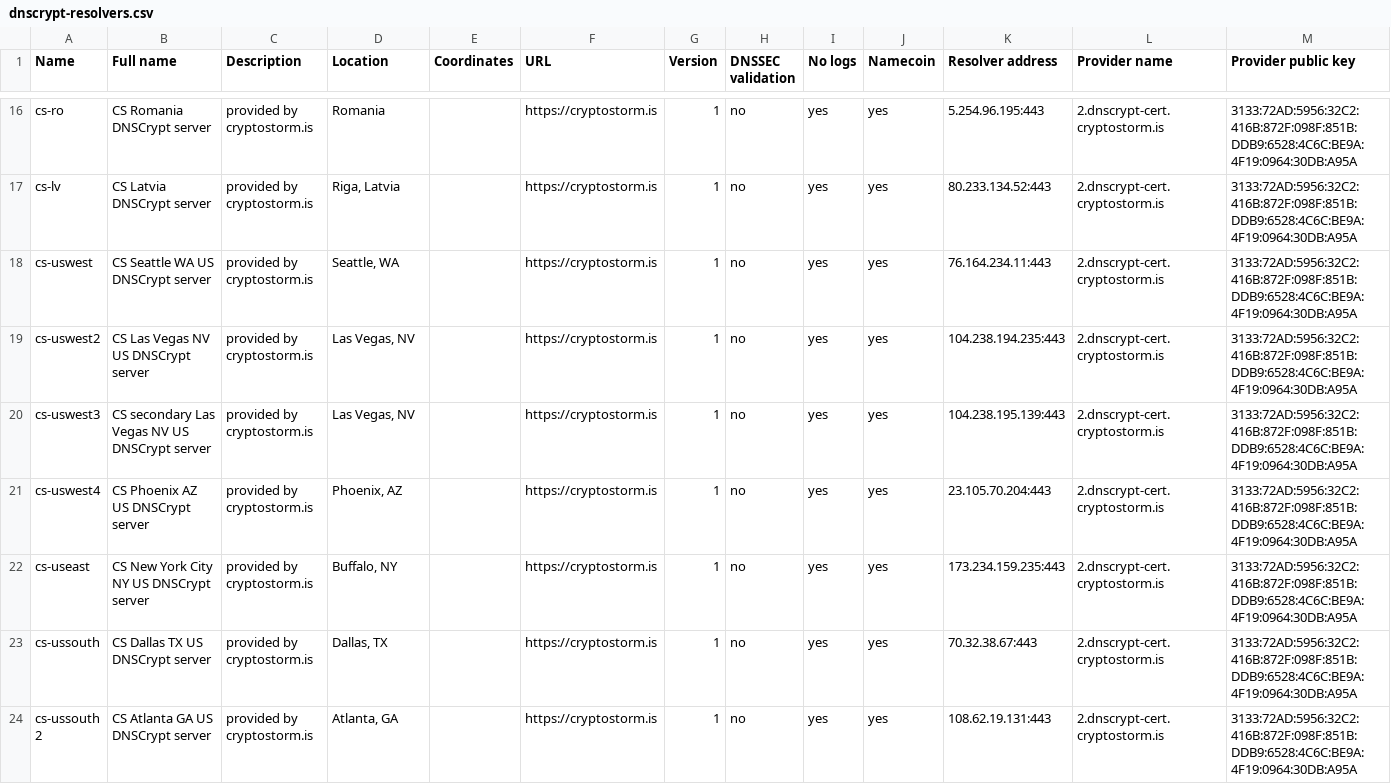
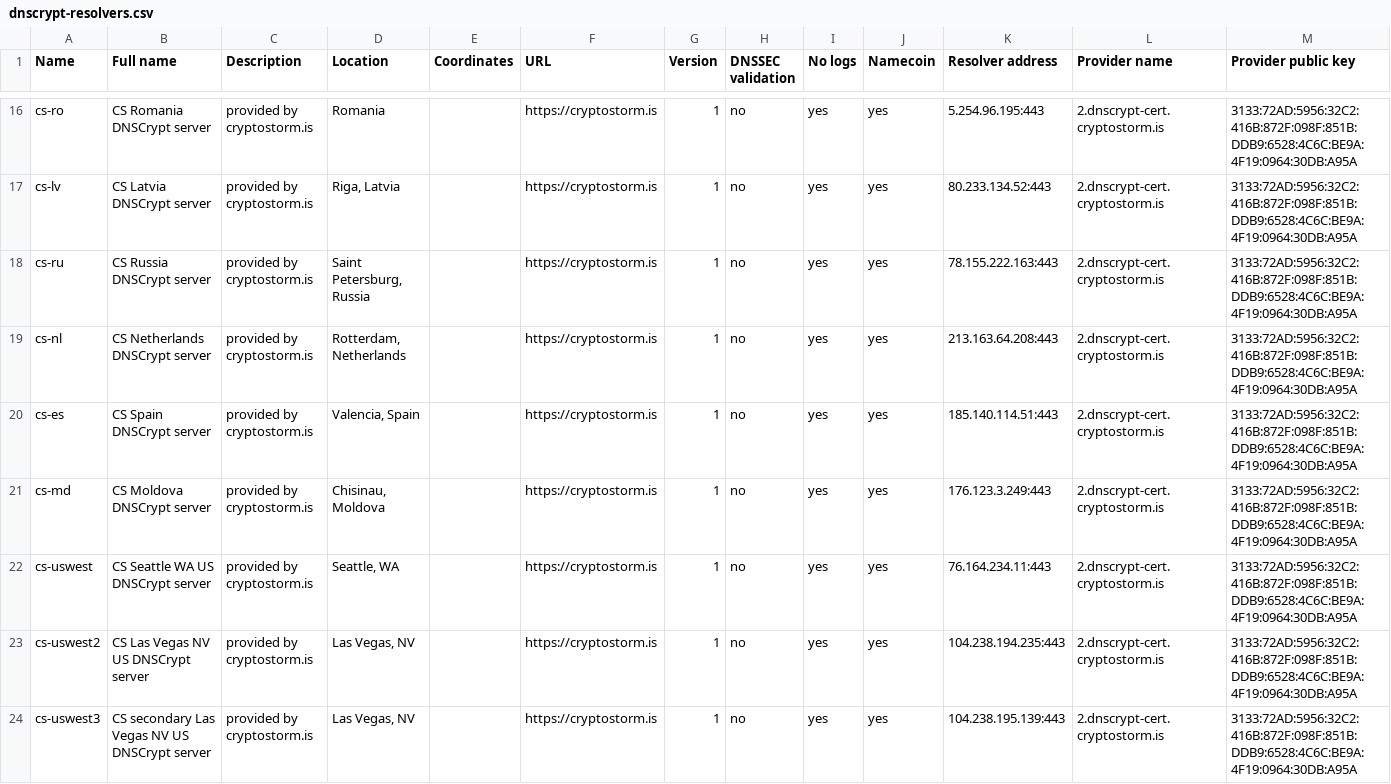
Before and after one commit to cryptostorm/cstorm_deepDNS, a CSV file: dnscrypt-resolvers.csv, drawn as a sheet; only a part is shown, gaps mark what is left out; the shorter side is filled out with more unchanged rows; rows hold the shown columns only; the diff names each change by its address in the sheet, - before the commit and + after, or states it on an @@ line.

Commit message:
Update dnscrypt-resolvers.csv

```diff
--- a/dnscrypt-resolvers.csv
+++ b/dnscrypt-resolvers.csv
+row 18: cs-ru | CS Russia DNSCrypt server | provided by cryptostorm.is | Saint Petersburg, Russia |  | https://cryptostorm.is | 1 | no | yes | yes | 78.155.222.163:443 | 2.dnscrypt-cert.cryptostorm.is | 3133:72AD:5956:32C2:416B:872F:098F:851B:DDB9:6528:4C6C:BE9A:4F19:0964:30DB:A95A
+row 19: cs-nl | CS Netherlands DNSCrypt server | provided by cryptostorm.is | Rotterdam, Netherlands |  | https://cryptostorm.is | 1 | no | yes | yes | 213.163.64.208:443 | 2.dnscrypt-cert.cryptostorm.is | 3133:72AD:5956:32C2:416B:872F:098F:851B:DDB9:6528:4C6C:BE9A:4F19:0964:30DB:A95A
+row 20: cs-es | CS Spain DNSCrypt server | provided by cryptostorm.is | Valencia, Spain |  | https://cryptostorm.is | 1 | no | yes | yes | 185.140.114.51:443 | 2.dnscrypt-cert.cryptostorm.is | 3133:72AD:5956:32C2:416B:872F:098F:851B:DDB9:6528:4C6C:BE9A:4F19:0964:30DB:A95A
+row 21: cs-md | CS Moldova DNSCrypt server | provided by cryptostorm.is | Chisinau, Moldova |  | https://cryptostorm.is | 1 | no | yes | yes | 176.123.3.249:443 | 2.dnscrypt-cert.cryptostorm.is | 3133:72AD:5956:32C2:416B:872F:098F:851B:DDB9:6528:4C6C:BE9A:4F19:0964:30DB:A95A
```
